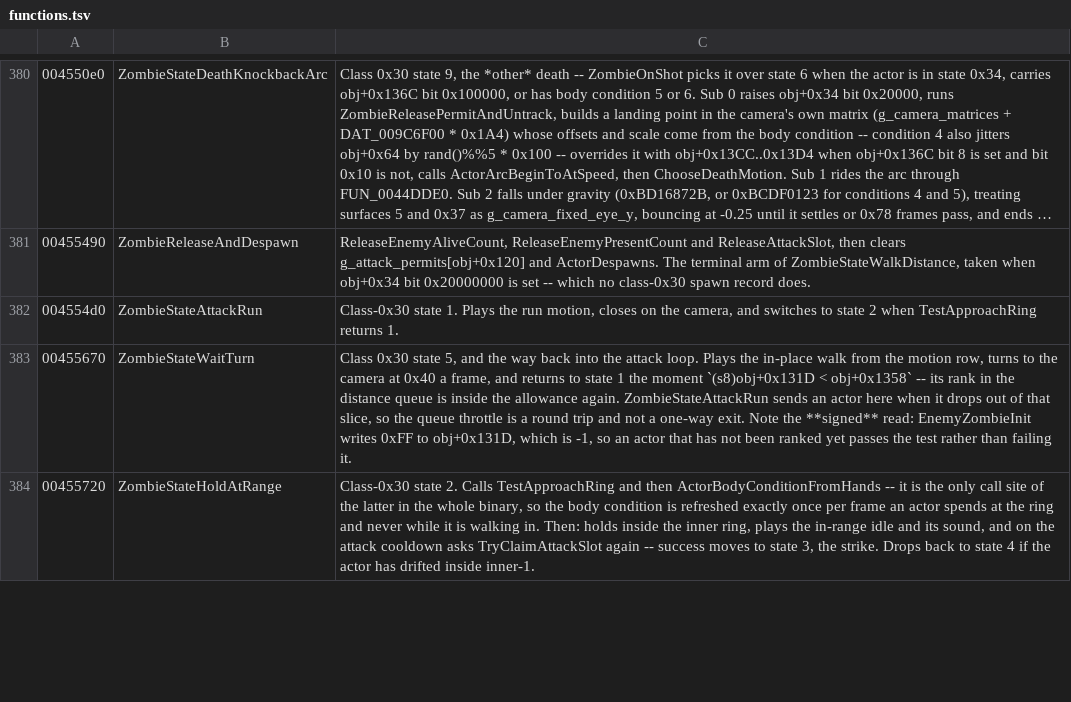
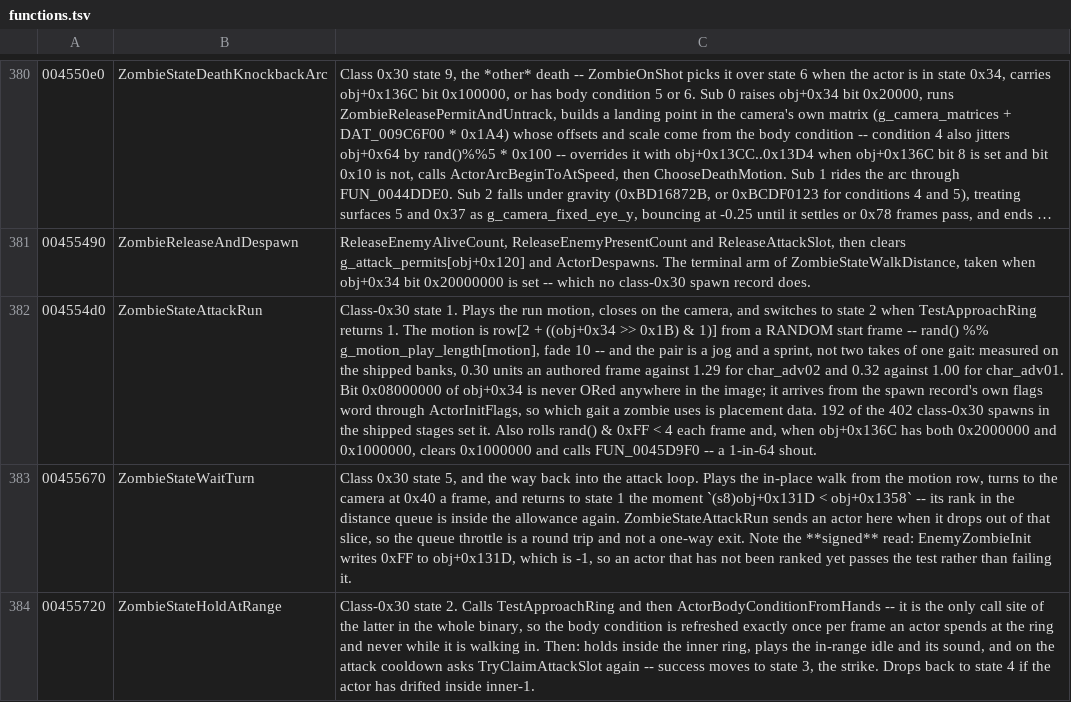
Before and after one commit to saul/hotd2-decomp, a TSV file: ghidra/annotations/functions.tsv, drawn as a sheet; only a part is shown, gaps mark what is left out; long unchanged cells end in …; the diff names each change by its address in the sheet, - before the commit and + after, or states it on an @@ line.

```diff
--- a/ghidra/annotations/functions.tsv
+++ b/ghidra/annotations/functions.tsv
-C382: …returns 1.
+C382: …returns 1. The motion is row[2 + ((obj+0x34 >> 0x1B) & 1)] from a RANDOM start frame -- rand() %% g_motion_play_length[motion], fade 10 -- and the pair is a jog and a sprint, not two takes of one gait: measured on the shipped banks, 0.30 units an authored frame against 1.29 for char_adv02 and 0.32 against 1.00 for char_adv01. Bit 0x08000000 of obj+0x34 is never ORed anywhere in the image; it arrives from the spawn record's own flags word through ActorInitFlags, so which gait a zombie uses is placement data. 192 of the 402 class-0x30 spawns in the shipped stages set it. Also rolls rand() & 0xFF < 4 each frame and, when obj+0x136C has both 0x2000000 and 0x1000000, clears 0x1000000 and calls FUN_0045D9F0 -- a 1-in-64 shout.
```
Also changed, not shown: 7 other files.
